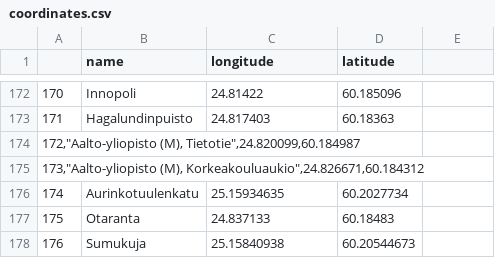
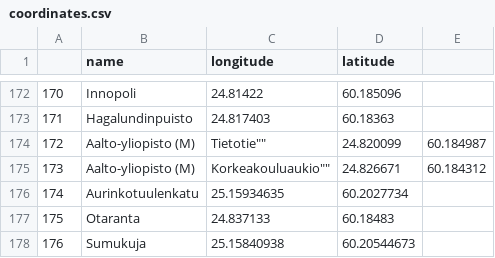
Before and after one commit to FrancescaD99/network, a CSV file: coordinates.csv, drawn as a sheet; only a part is shown, gaps mark what is left out.

Commit message:
Update coordinates.csv

```diff
--- a/coordinates.csv
+++ b/coordinates.csv
@@ -173,4 +173,4 @@
 171,Hagalundinpuisto,24.817403,60.18363
-"172,""Aalto-yliopisto (M), Tietotie"",24.820099,60.184987"
-"173,""Aalto-yliopisto (M), Korkeakouluaukio"",24.826671,60.184312"
+172,""Aalto-yliopisto (M), Tietotie"",24.820099,60.184987
+173,""Aalto-yliopisto (M), Korkeakouluaukio"",24.826671,60.184312
 174,Aurinkotuulenkatu,25.15934635,60.2027734
```
